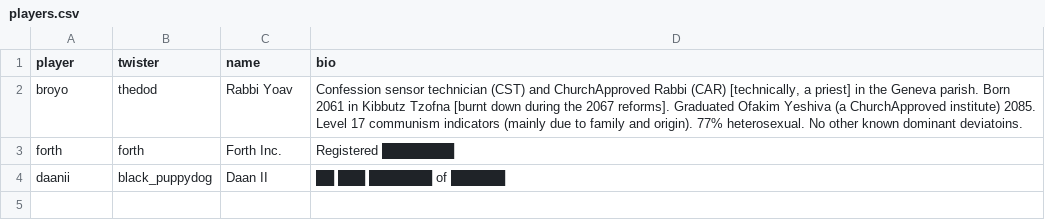
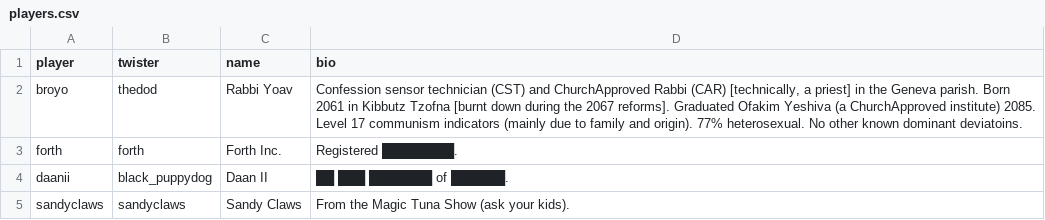
Before and after one commit to Knights-of-Redact/DarkenedAges, a CSV file: players.csv, drawn as a sheet.

Commit message:
Added sandyclaws + some game functions
Yay! We got a celeb

```diff
--- a/players.csv
+++ b/players.csv
@@ -2,3 +2,4 @@ player,twister,name,bio
 broyo,thedod,Rabbi Yoav,"Confession sensor technician (CST) and ChurchApproved Rabbi (CAR) [technically, a priest] in the Geneva parish. Born 2061 in Kibbutz Tzofna [burnt down during the 2067 reforms]. Graduated Ofakim Yeshiva (a ChurchApproved institute) 2085. Level 17 communism indicators (mainly due to family and origin). 77% heterosexual. No other known dominant deviatoins."
-forth,forth,Forth Inc.,Registered ████████
-daanii,black_puppydog,Daan II,██ ███ ███████ of ██████
+forth,forth,Forth Inc.,Registered ████████.
+daanii,black_puppydog,Daan II,██ ███ ███████ of ██████.
+sandyclaws,sandyclaws,Sandy Claws,From the Magic Tuna Show (ask your kids).
```
Also changed, not shown: 2 other files.
